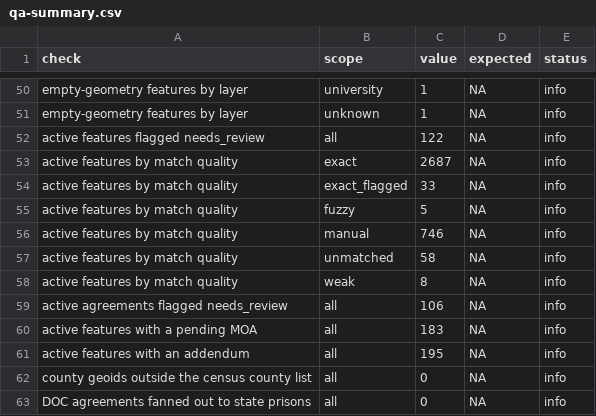
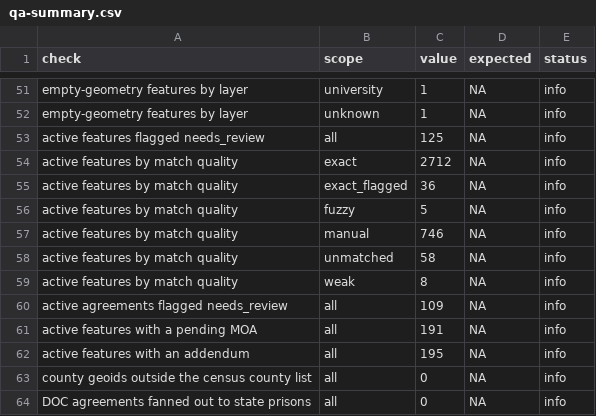
Before and after one commit to deportationdata/ice-287g, a CSV file: review/qa-summary.csv, drawn as a sheet; only a part is shown, gaps mark what is left out; the diff covers the shown part only.

```diff
--- a/review/qa-summary.csv
+++ b/review/qa-summary.csv
@@ -51,5 +52,5 @@ empty-geometry features by layer,university,1,NA,info
 empty-geometry features by layer,unknown,1,NA,info
-active features flagged needs_review,all,122,NA,info
-active features by match quality,exact,2687,NA,info
-active features by match quality,exact_flagged,33,NA,info
+active features flagged needs_review,all,125,NA,info
+active features by match quality,exact,2712,NA,info
+active features by match quality,exact_flagged,36,NA,info
 active features by match quality,fuzzy,5,NA,info
@@ -58,4 +59,4 @@ active features by match quality,unmatched,58,NA,info
 active features by match quality,weak,8,NA,info
-active agreements flagged needs_review,all,106,NA,info
-active features with a pending MOA,all,183,NA,info
+active agreements flagged needs_review,all,109,NA,info
+active features with a pending MOA,all,191,NA,info
 active features with an addendum,all,195,NA,info
```
Also changed, not shown: 1 added row and 36 edited cells elsewhere in this file, review/agreement-review.csv, review/identity-candidates.csv, 9 other files.
